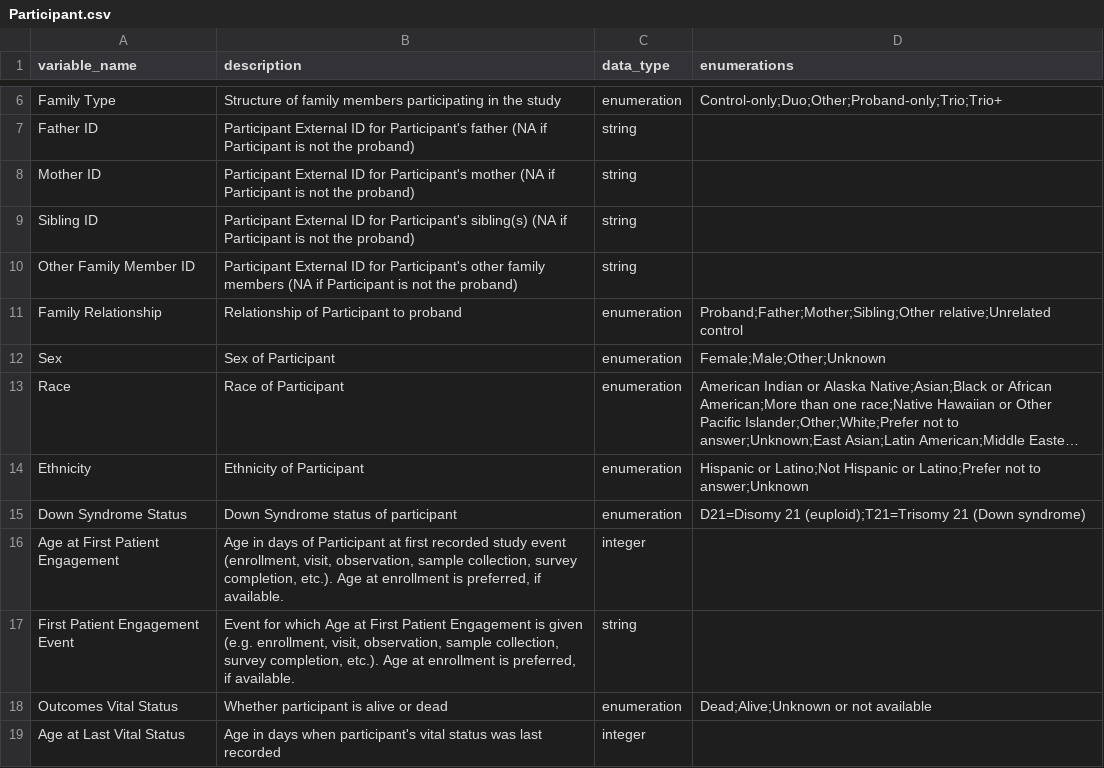
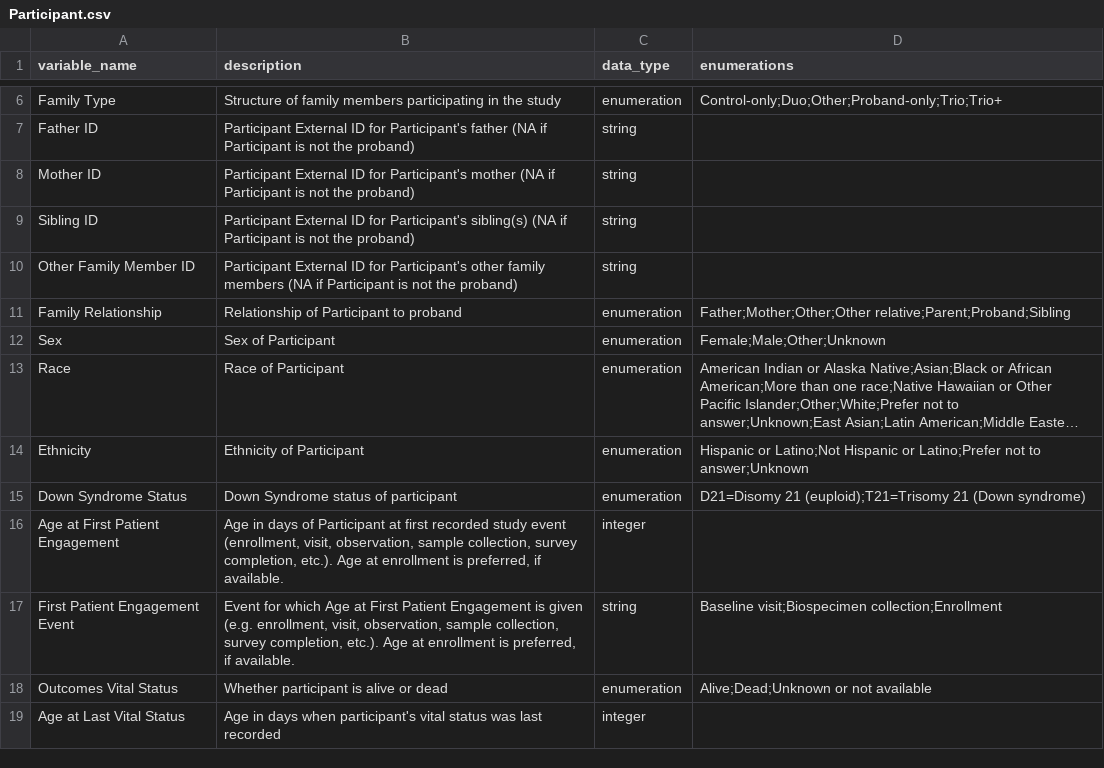
Before and after one commit to include-dcc/whistle-ingest-linkml, a CSV file: data/dd/Participant.csv, drawn as a sheet; only a part is shown, gaps mark what is left out; long unchanged cells end in ….

```diff
--- a/data/dd/Participant.csv
+++ b/data/dd/Participant.csv
@@ -10,3 +10,3 @@ Sibling ID,Participant External ID for Participant's sibling(s) (NA if Participa
 Other Family Member ID,Participant External ID for Participant's other family members (NA if Participant is not the proband),string,
-Family Relationship,Relationship of Participant to proband,enumeration,Proband;Father;Mother;Sibling;Other relative;Unrelated control
+Family Relationship,Relationship of Participant to proband,enumeration,Father;Mother;Other;Other relative;Parent;Proband;Sibling
 Sex,Sex of Participant,enumeration,Female;Male;Other;Unknown
@@ -16,4 +16,4 @@ Down Syndrome Status,Down Syndrome status of participant,enumeration,D21=Disomy
 Age at First Patient Engagement,"Age in days of Participant at first recorded study event (enrollment, visit, observation, sample collection, survey completion, etc.). Age at enrollment is preferred, if available.",integer,
-First Patient Engagement Event,"Event for which Age at First Patient Engagement is given (e.g. enrollment, visit, observation, sample collection, survey completion, etc.). Age at enrollment is preferred, if available.",string,
-Outcomes Vital Status,Whether participant is alive or dead,enumeration,Dead;Alive;Unknown or not available
+First Patient Engagement Event,"Event for which Age at First Patient Engagement is given (e.g. enrollment, visit, observation, sample collection, survey completion, etc.). Age at enrollment is preferred, if available.",string,Baseline visit;Biospecimen collection;Enrollment
+Outcomes Vital Status,Whether participant is alive or dead,enumeration,Alive;Dead;Unknown or not available
 Age at Last Vital Status,Age in days when participant's vital status was last recorded,integer,
```
Also changed, not shown: data/dd/Condition.csv.
